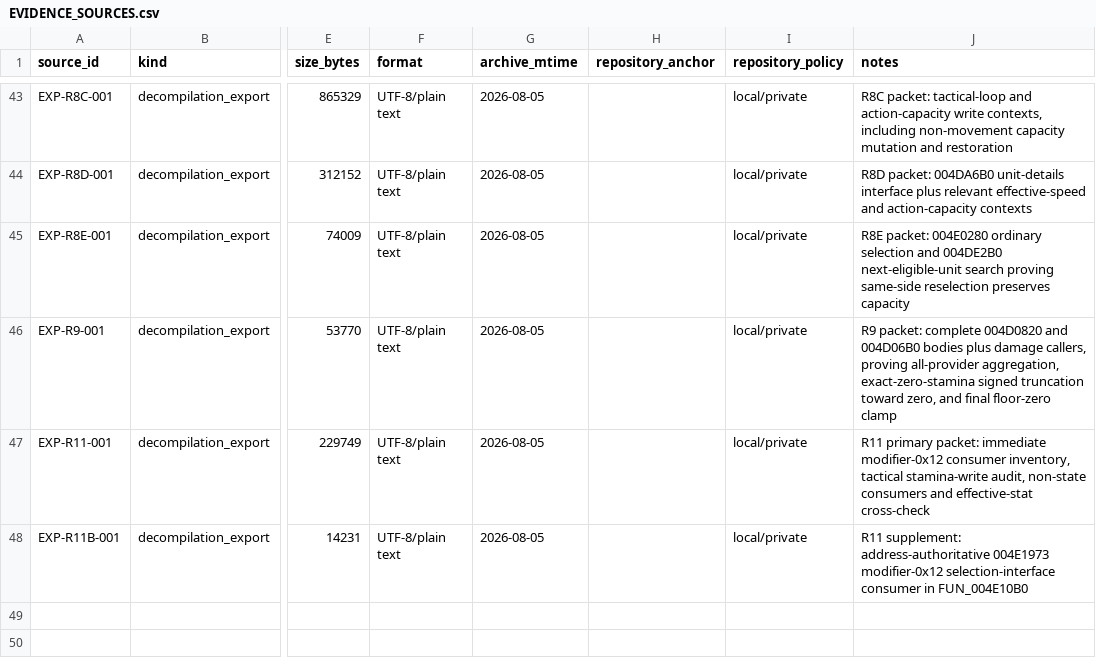
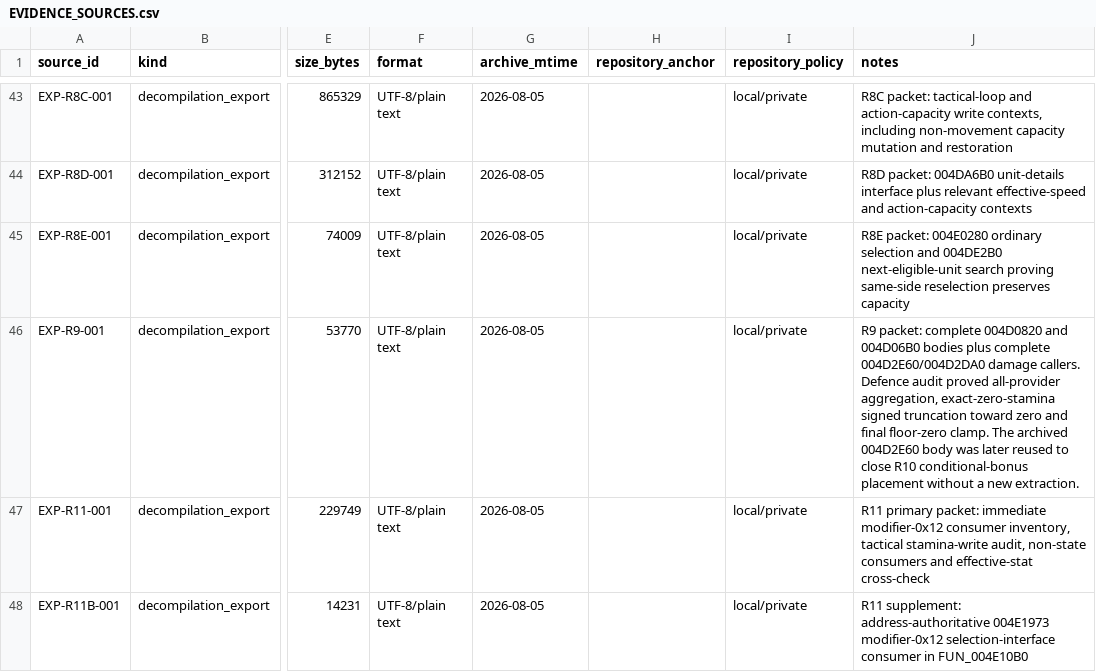
Before and after one commit to DanTimson/project_ego, a CSV file: docs/EVIDENCE_SOURCES.csv, drawn as a sheet; only a part is shown, gaps mark what is left out; the diff covers the shown part only; the diff names each change by its address in the sheet, - before the commit and + after, or states it on an @@ line.

```diff
--- a/docs/EVIDENCE_SOURCES.csv
+++ b/docs/EVIDENCE_SOURCES.csv
-J46 (notes): …bodies plus damage callers, proving all-provider aggregation, exact-zero-stamina signed truncation toward zero, and final floor-zero clamp
+J46 (notes): …bodies plus complete 004D2E60/004D2DA0 damage callers. Defence audit proved all-provider aggregation, exact-zero-stamina signed truncation toward zero and final floor-zero clamp. The archived 004D2E60 body was later reused to close R10 conditional-bonus placement without a new extraction.
```
Also changed, not shown: 1 added row elsewhere in this file, docs/EVIDENCE_LEDGER.csv, docs/MODIFIER_IDS.csv, 11 other files.
